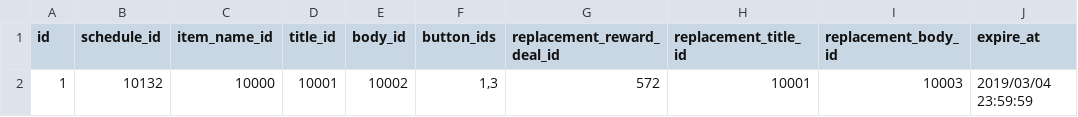
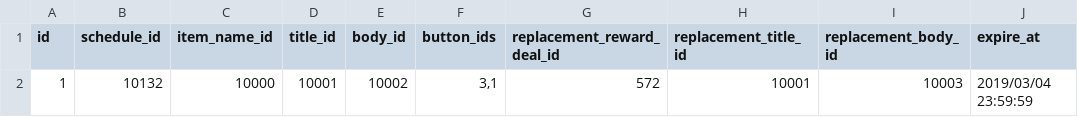
Before and after one commit to ketakeda/MTC-Plan, a CSV file: master/csv/code_schedules.csv, drawn as a sheet.

Commit message:
【ハラ】ファミマコラボ第二弾ボタン修正

```diff
--- a/master/csv/code_schedules.csv
+++ b/master/csv/code_schedules.csv
@@ -1,2 +1,2 @@
 id,schedule_id,item_name_id,title_id,body_id,button_ids,replacement_reward_deal_id,replacement_title_id,replacement_body_id,expire_at
-1,10132,10000,10001,10002,"1,3",572,10001,10003,2019/03/04 23:59:59
+1,10132,10000,10001,10002,"3,1",572,10001,10003,2019/03/04 23:59:59
```
